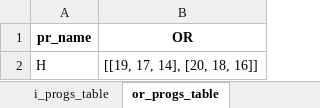
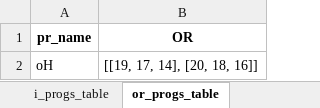
Before and after one commit to Namenaro/nova_github, an Excel workbook: tables.xlsx, sheet or_progs_table, drawn as a sheet; values as stored, in another font and other column widths than the file's, no borders; the diff names each change by its address in the sheet, - before the commit and + after, or states it on an @@ line.

Commit message:
test tables updated

```diff
--- a/tables.xlsx (sheet or_progs_table)
+++ b/tables.xlsx (sheet or_progs_table)
-A2 (pr_name): H
+A2 (pr_name): oH
```
Also changed, not shown: sheet ids_table, sheet i_progs_table, sheet u_progs_table.
